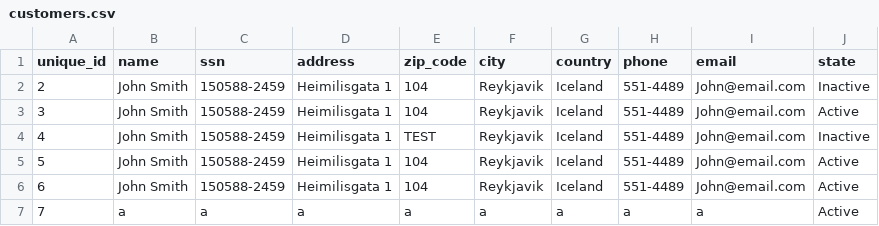
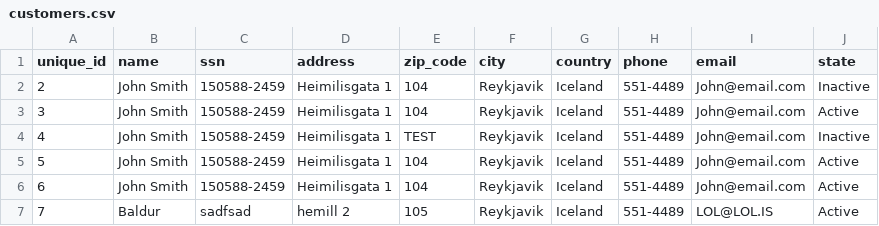
Before and after one commit to raggiok/VLN1, a CSV file: Program/data/csv_files/customers.csv, drawn as a sheet.

```diff
--- a/Program/data/csv_files/customers.csv
+++ b/Program/data/csv_files/customers.csv
@@ -6,2 +6,2 @@ unique_id,name,ssn,address,zip_code,city,country,phone,email,state
 6,John Smith,150588-2459,Heimilisgata 1,104,Reykjavik,Iceland,551-4489,John@email.com,Active
-7,a,a,a,a,a,a,a,a,Active
+7,Baldur,sadfsad,hemill 2,105,Reykjavik,Iceland,551-4489,LOL@LOL.IS,Active
```
Also changed, not shown: Program/data/csv_files/contracts.csv, 6 other files.
